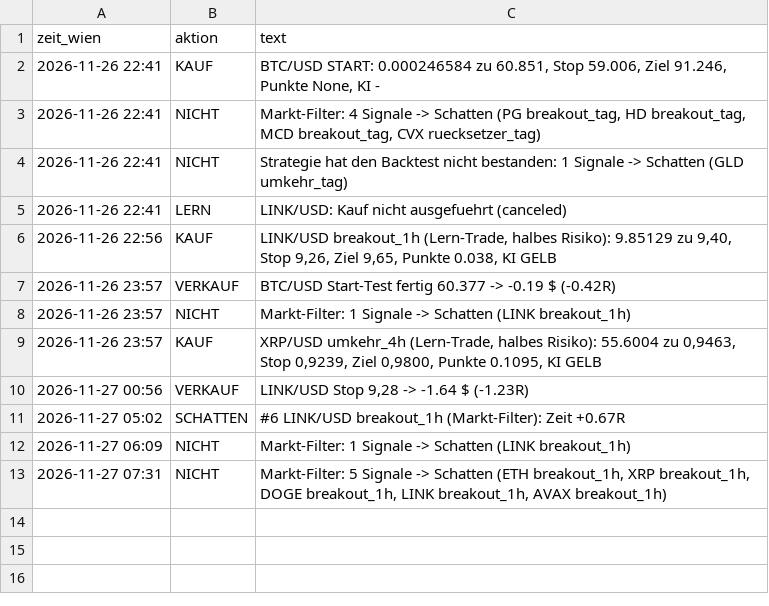
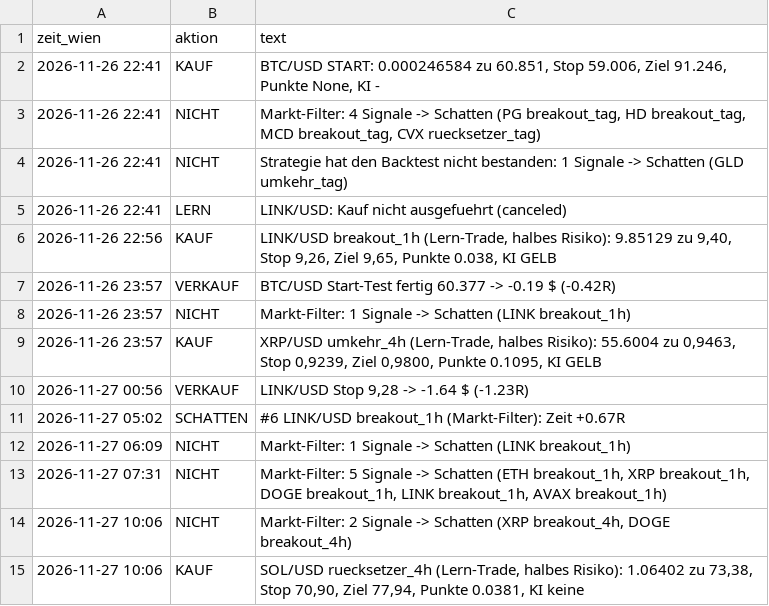
Before and after one commit to jonasriedl123-boop/trading-bot, a CSV file: daten/protokoll.csv, drawn as a sheet; the diff names each change by its address in the sheet, - before the commit and + after, or states it on an @@ line.

```diff
--- a/daten/protokoll.csv
+++ b/daten/protokoll.csv
+row 14: 2026-11-27 10:06 | NICHT | Markt-Filter: 2 Signale -> Schatten (XRP breakout_4h, DOGE breakout_4h)
+row 15: 2026-11-27 10:06 | KAUF | SOL/USD ruecksetzer_4h (Lern-Trade, halbes Risiko): 1.06402 zu 73,38, Stop 70,90, Ziel 77,94, Punkte 0.0381, KI keine
```
Also changed, not shown: daten/schatten.csv, 4 other files.
